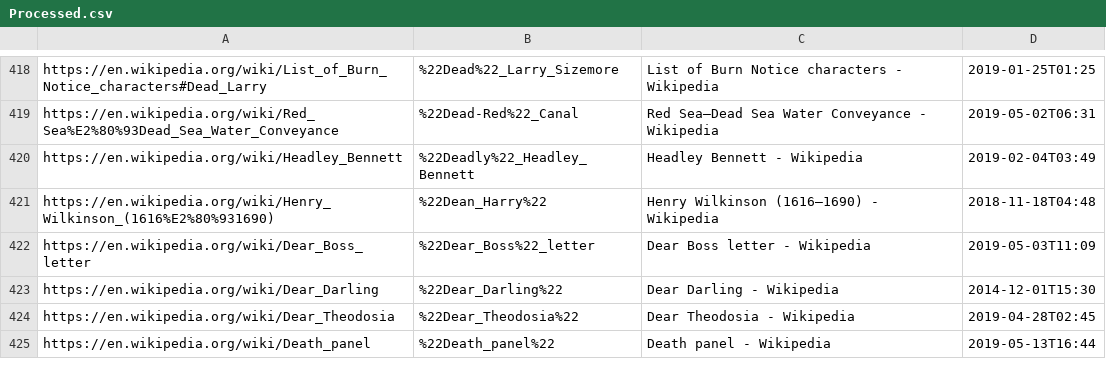
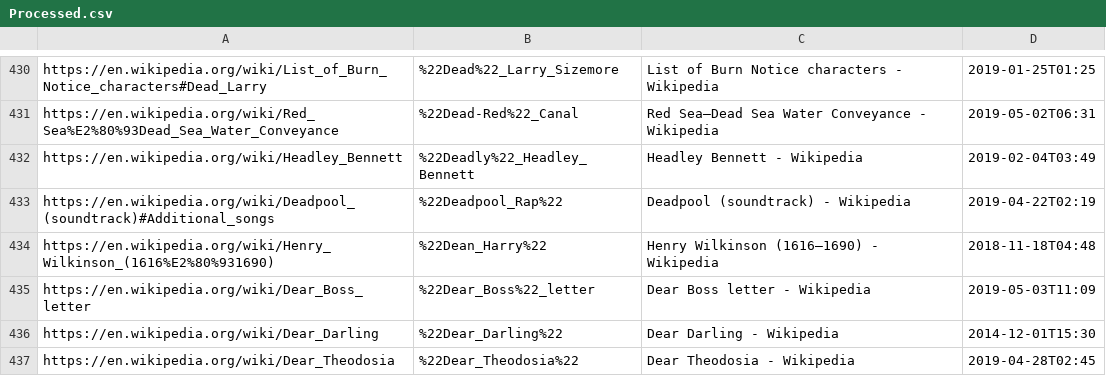
Before and after one commit to miguel-ossa/Wikipedia, a CSV file: src/main/files/Processed.csv (was target/classes/Processed.csv), drawn as a sheet; only a part is shown, gaps mark what is left out; the shorter side is filled out with more unchanged rows; the diff covers the shown part only.

```diff
--- a/target/classes/Processed.csv
+++ b/src/main/files/Processed.csv
@@ -420,2 +432,3 @@
 "https://en.wikipedia.org/wiki/Headley_Bennett","%22Deadly%22_Headley_Bennett","Headley Bennett - Wikipedia",2019-02-04T03:49
+"https://en.wikipedia.org/wiki/Deadpool_(soundtrack)#Additional_songs","%22Deadpool_Rap%22","Deadpool (soundtrack) - Wikipedia",2019-04-22T02:19
 "https://en.wikipedia.org/wiki/Henry_Wilkinson_(1616%E2%80%931690)","%22Dean_Harry%22","Henry Wilkinson (1616–1690) - Wikipedia",2018-11-18T04:48
```
Also changed, not shown: 26 added rows, 1 removed row and 55 edited cells elsewhere in this file, src/main/files/Duplicates.csv, 42 other files.
